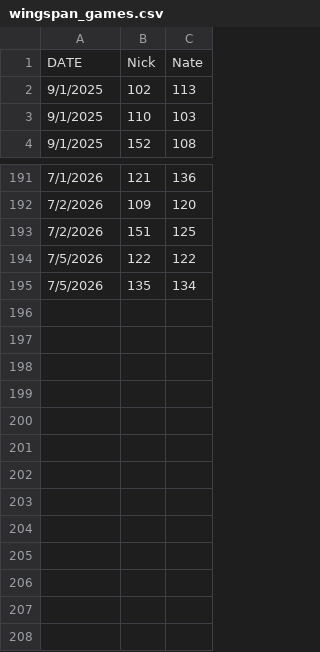
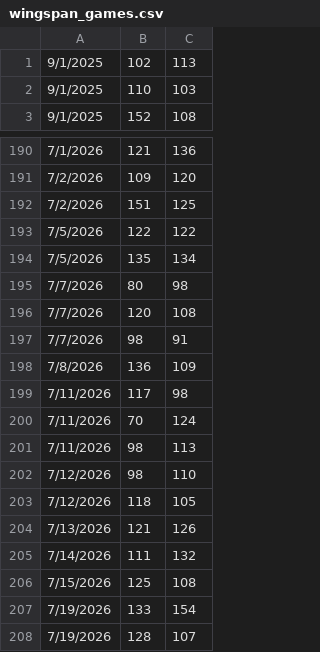
Before and after one commit to ndswecker/wingspan-stats-portal, a CSV file: data/wingspan_games.csv, drawn as a sheet; only a part is shown, gaps mark what is left out.

Commit message:
Update csv with July 19 data

```diff
--- a/data/wingspan_games.csv
+++ b/data/wingspan_games.csv
@@ -1,2 +1 @@
-DATE,Nick,Nate
 9/1/2025,102,113
@@ -195 +194,15 @@ DATE,Nick,Nate
 7/5/2026,135,134
+7/7/2026,80,98
+7/7/2026,120,108
+7/7/2026,98,91
+7/8/2026,136,109
+7/11/2026,117,98
+7/11/2026,70,124
+7/11/2026,98,113
+7/12/2026,98,110
+7/12/2026,118,105
+7/13/2026,121,126
+7/14/2026,111,132
+7/15/2026,125,108
+7/19/2026,133,154
+7/19/2026,128,107
```
